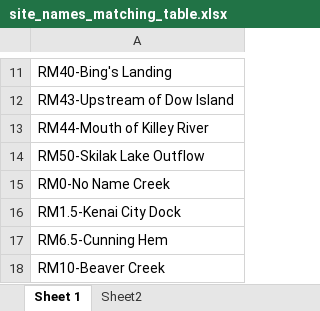
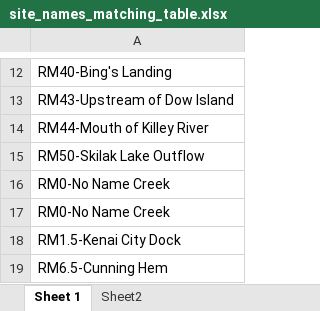
Before and after one commit to Kenai-Watershed-Forum/kenai-river-wqx-report, an Excel workbook: other/input/AQWMS/site_names_matching_table.xlsx, sheet Sheet 1, drawn as a sheet; only a part is shown, gaps mark what is left out; the shorter side is filled out with more unchanged rows; values as stored, in another font and other column widths than the file's, no borders; the diff covers the shown part only; the diff names each change by its address in the sheet, - before the commit and + after, or states it on an @@ line.

```diff
--- a/other/input/AQWMS/site_names_matching_table.xlsx (sheet Sheet 1)
+++ b/other/input/AQWMS/site_names_matching_table.xlsx (sheet Sheet 1)
+row 16: RM0-No Name Creek
```
Also changed, not shown: 23 added rows elsewhere in this sheet, sheet Sheet2, other/input/AQWMS/AWQMS_KWF_Baseline_2021.xlsx, other/input/AQWMS/site_names_matching_table_manual_edit.xlsx, 27 other files.
